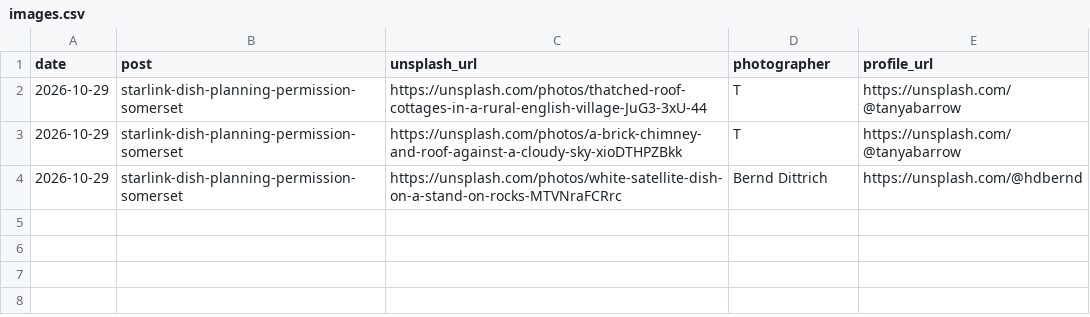
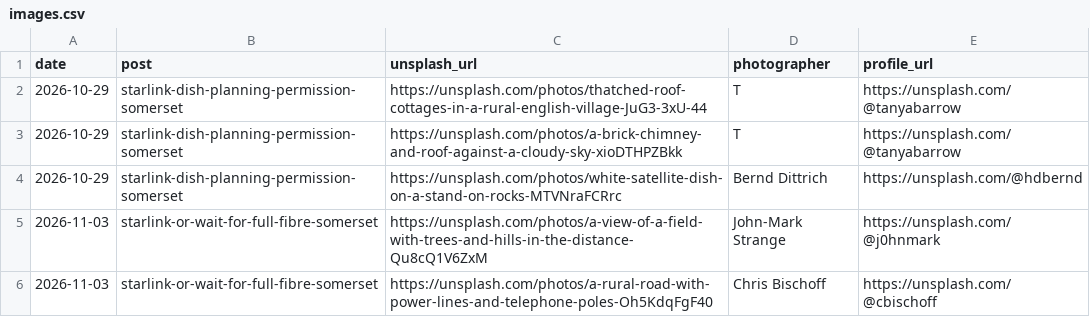
Before and after one commit to somersetnomad/starlink-somerset, a CSV file: _organic-engine/images.csv, drawn as a sheet; the diff names each change by its address in the sheet, - before the commit and + after, or states it on an @@ line.

```diff
--- a/_organic-engine/images.csv
+++ b/_organic-engine/images.csv
+row 5: 2026-11-03 | starlink-or-wait-for-full-fibre-somerset | https://unsplash.com/photos/a-view-of-a-field-with-trees-and-hills-in-the-distance-Qu8cQ1V6ZxM | John-Mark Strange | https://unsplash.com/@j0hnmark
+row 6: 2026-11-03 | starlink-or-wait-for-full-fibre-somerset | https://unsplash.com/photos/a-rural-road-with-power-lines-and-telephone-poles-Oh5KdqFgF40 | Chris Bischoff | https://unsplash.com/@cbischoff
```
Also changed, not shown: _organic-engine/queue.csv, _organic-engine/tracking.csv, 3 other files.
